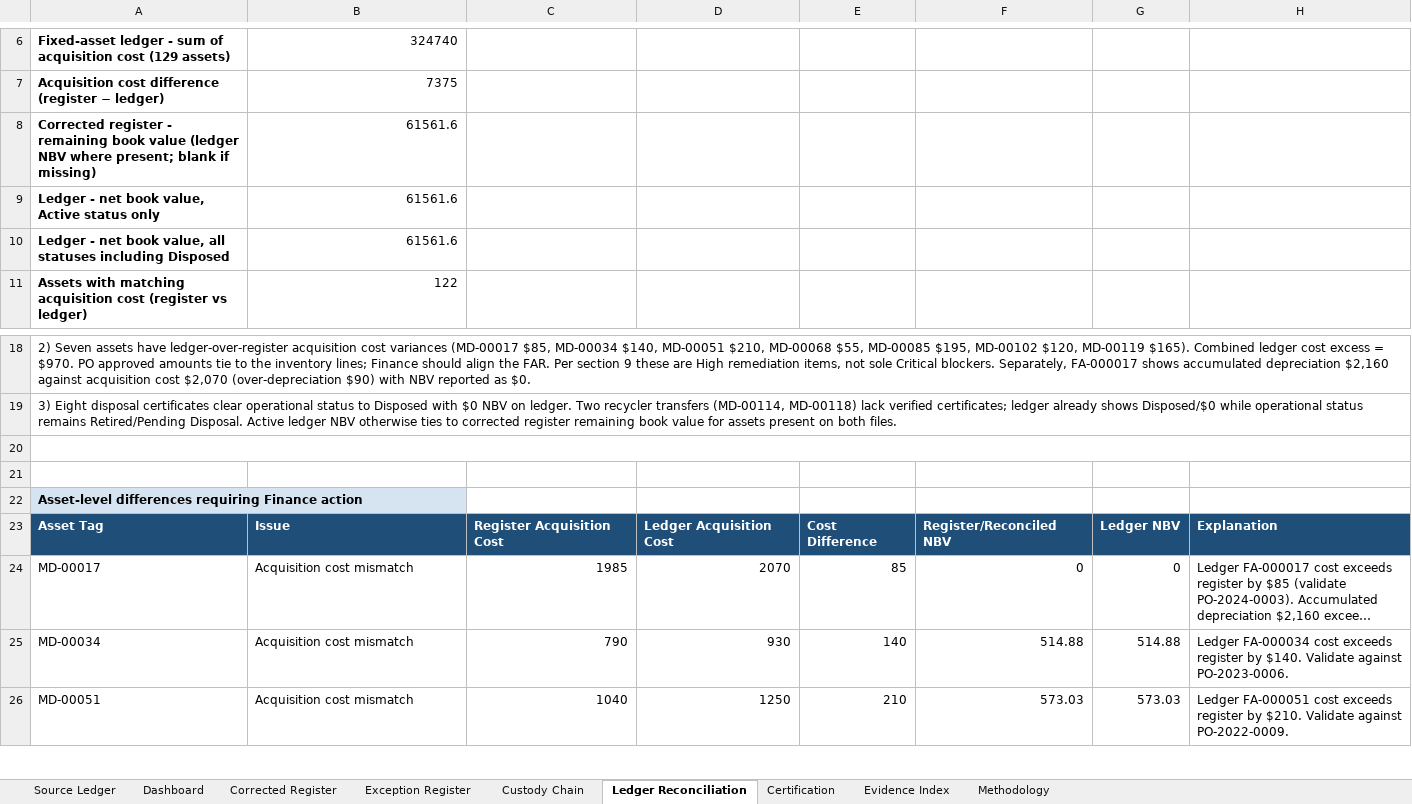
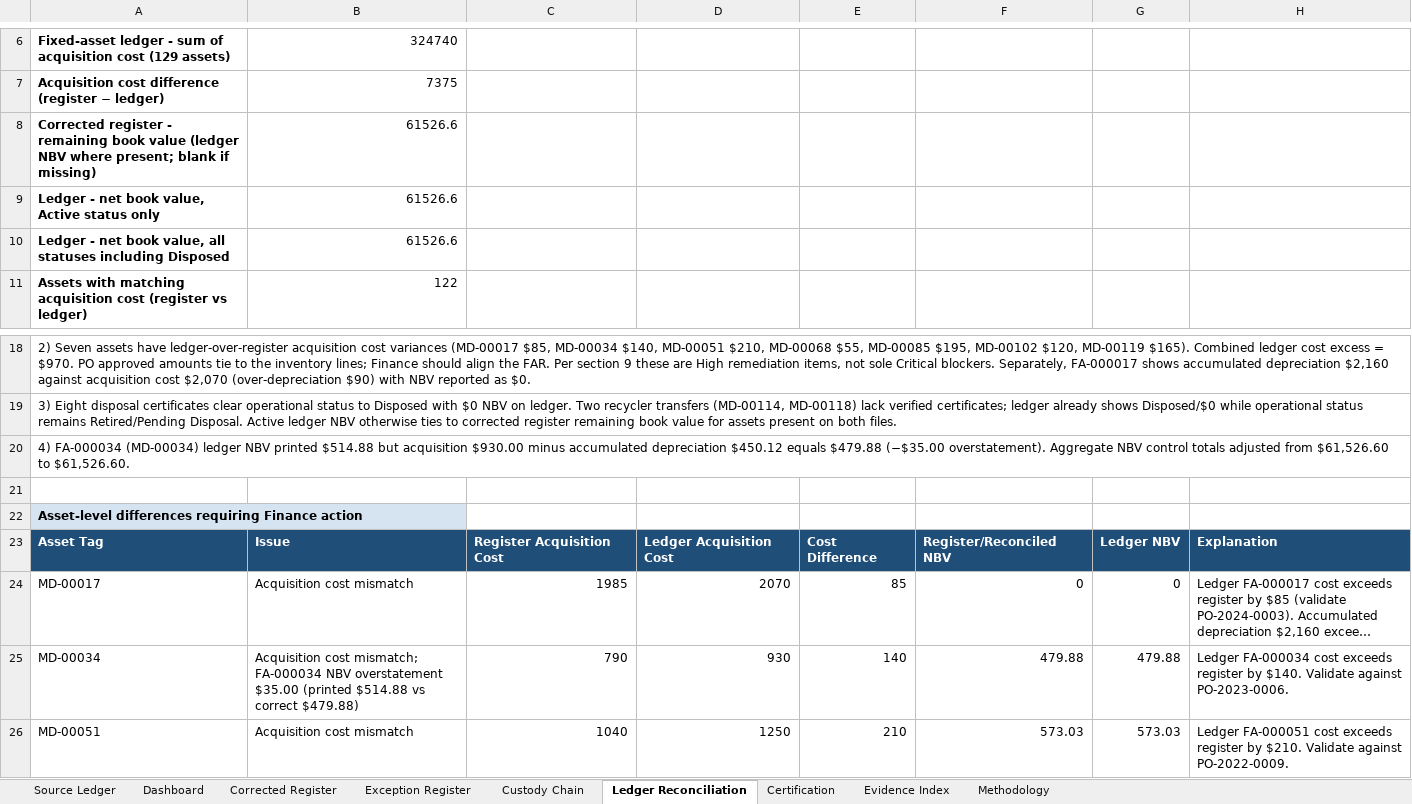
Before and after one commit to EtienneFokou-E18560/Meridian_IT_Asset_Reconciliation, an Excel workbook: Meridian_IT_Asset_Reconciliation.xlsx, sheet Ledger Reconciliation, drawn as a sheet; only a part is shown, gaps mark what is left out; long unchanged cells end in …; values as stored, in another font and other column widths than the file's, no borders; the diff names each change by its address in the sheet, - before the commit and + after, or states it on an @@ line.

```diff
--- a/Meridian_IT_Asset_Reconciliation.xlsx (sheet Ledger Reconciliation)
+++ b/Meridian_IT_Asset_Reconciliation.xlsx (sheet Ledger Reconciliation)
-B8:B10: 61561.6
+B8:B10: 61526.6
-A20: (empty)
+A20: 4) FA-000034 (MD-00034) ledger NBV printed $514.88 but acquisition $930.00 minus accumulated depreciation $450.12 equals $479.88 (−$35.00 overstatement). Aggregate NBV control totals adjusted from $61,526.60 to $61,526.60.
-B25: Acquisition cost mismatch
+B25: Acquisition cost mismatch; FA-000034 NBV overstatement $35.00 (printed $514.88 vs correct $479.88)
-F25: 514.88
+F25: 479.88
-G25: 514.88
+G25: 479.88
```
Also changed, not shown: sheet Exception Register, sheet Dashboard, sheet Corrected Register, sheet Evidence Index, sheet Source Ledger, formulas that keep their value, Yanou_IT_Asset_Reconciliation.xlsx, fixed_asset_ledger.xlsx, 8 other files.
